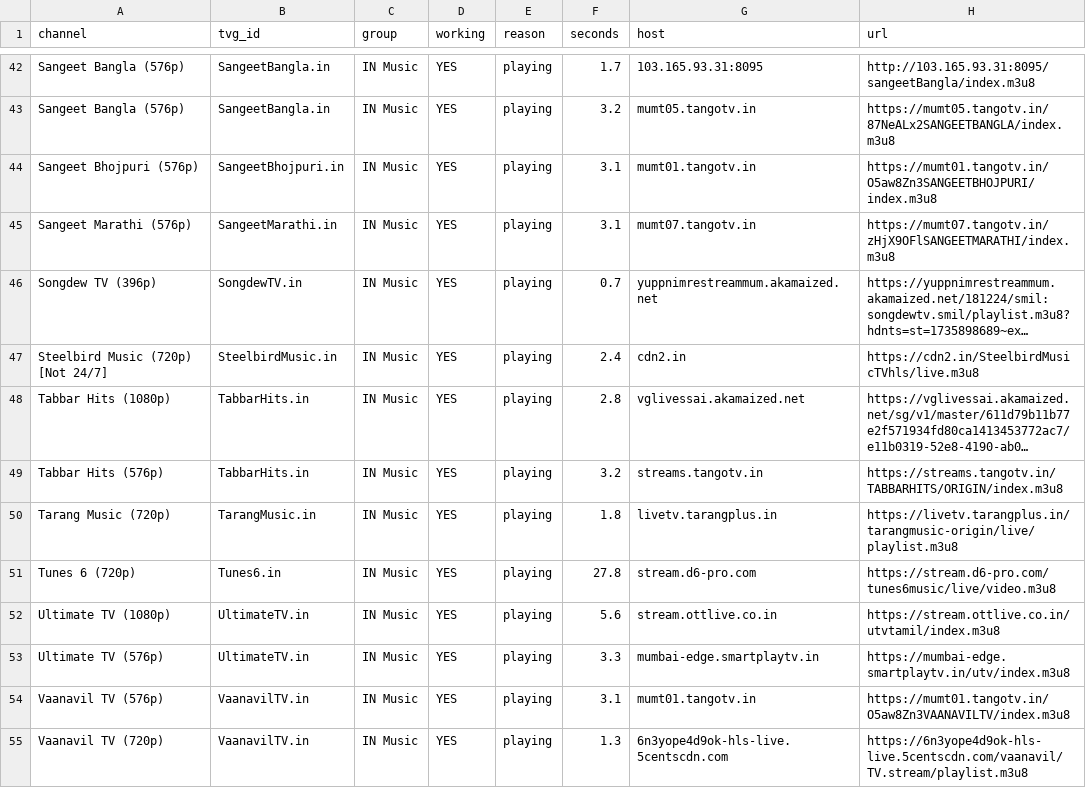
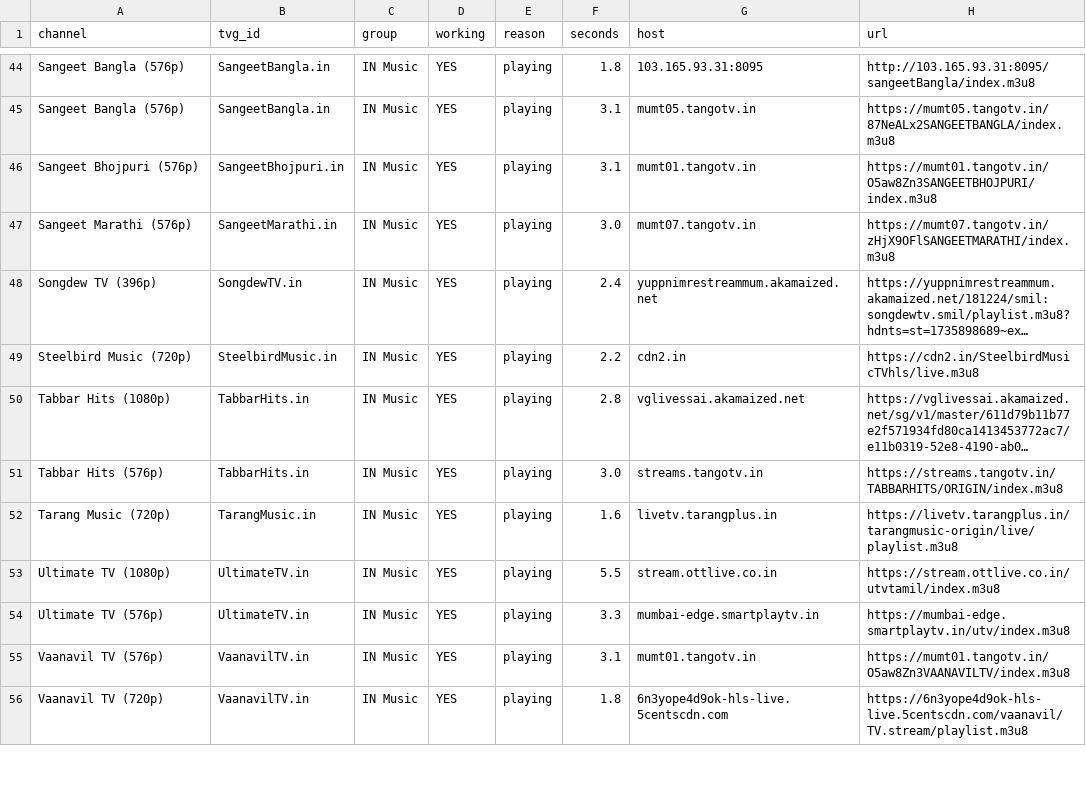
Before and after one commit to Inam321/tv, a CSV file: reports/music-report.csv, drawn as a sheet; only a part is shown, gaps mark what is left out; long unchanged cells end in …; removed rows and columns are numbered as before the commit, all else as after; the diff covers the shown part only; the diff names each change by its address in the sheet, - before the commit and + after, or states it on an @@ line.

```diff
--- a/reports/music-report.csv
+++ b/reports/music-report.csv
-F44 (seconds): 1.7
+F44 (seconds): 1.8
-F45 (seconds): 3.2
+F45 (seconds): 3.1
-F47 (seconds): 3.1
+F47 (seconds): 3.0
-F48 (seconds): 0.7
+F48 (seconds): 2.4
-A49 (channel): Steelbird Music (720p) [Not 24/7]
+A49 (channel): Steelbird Music (720p)
-F49 (seconds): 2.4
+F49 (seconds): 2.2
-F51 (seconds): 3.2
+F51 (seconds): 3.0
-F52 (seconds): 1.8
+F52 (seconds): 1.6
-row 51: Tunes 6 (720p) | Tunes6.in | IN Music | YES | playing | 27.8 | stream.d6-pro.com | https://stream.d6-pro.com/tunes6music/live/video.m3u8
-F53 (seconds): 5.6
+F53 (seconds): 5.5
-F56 (seconds): 1.3
+F56 (seconds): 1.8
```
Also changed, not shown: 4 added rows, 3 removed rows and 50 edited cells elsewhere in this file, reports/entertainment-report.csv, reports/kids-report.csv, 16 other files.
